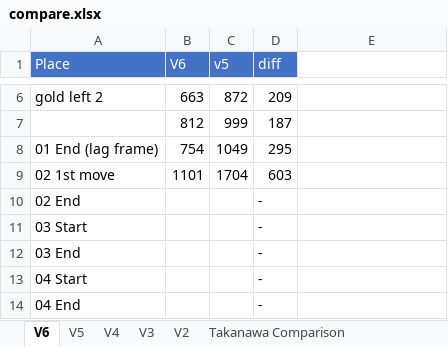
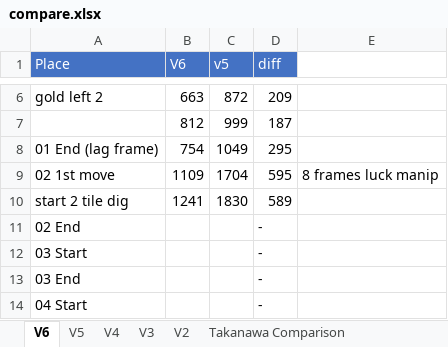
Before and after one commit to adelikat/tas, an Excel workbook: LodeRunner/compare.xlsx, sheet V6, drawn as a sheet; only a part is shown, gaps mark what is left out; the shorter side is filled out with more unchanged rows; values as stored, in another font and other column widths than the file's, no borders; the diff names each change by its address in the sheet, - before the commit and + after, or states it on an @@ line.

Commit message:
lode runner - lua stuff

```diff
--- a/LodeRunner/compare.xlsx (sheet V6)
+++ b/LodeRunner/compare.xlsx (sheet V6)
-B9 (V6): 1101
+B9 (V6): 1109
-D9 (diff): 603
+D9 (diff): 595
-E9: (empty)
+E9: 8 frames luck manip
+row 10: start 2 tile dig | 1241 | 1830 | 589
```
Also changed, not shown: 4 other files.
